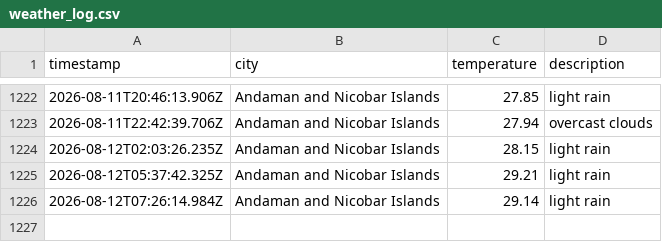
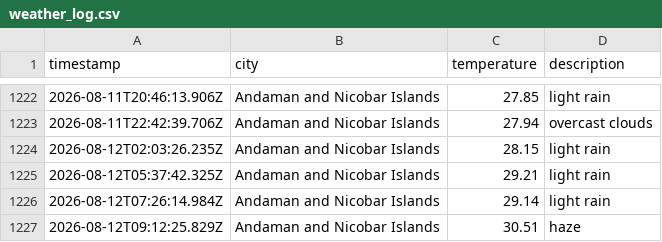
Before and after one commit to dougthenugget21/Weather-App-JS, a CSV file: data/weather_log.csv, drawn as a sheet; only a part is shown, gaps mark what is left out.

```diff
--- a/data/weather_log.csv
+++ b/data/weather_log.csv
@@ -1226 +1226,2 @@ timestamp,city,temperature,description
 2026-08-12T07:26:14.984Z,Andaman and Nicobar Islands,29.14,light rain
+2026-08-12T09:12:25.829Z,Andaman and Nicobar Islands,30.51,haze
```
Also changed, not shown: 1 other file.
